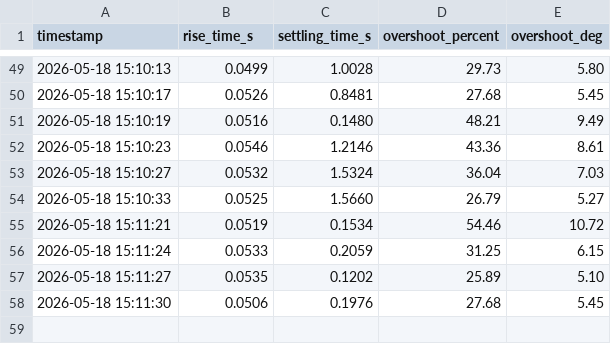
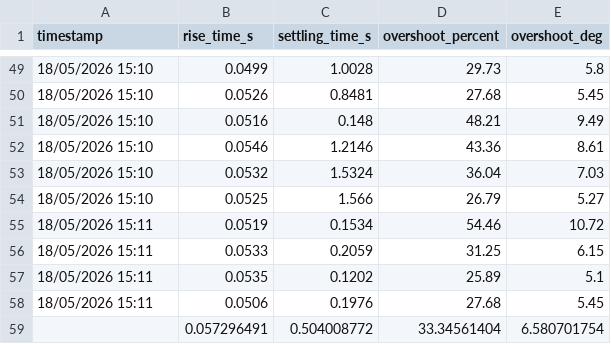
Before and after one commit to EmilKlitgaard/Qube-Servo-3, a CSV file: logs/tuned_PD.csv, drawn as a sheet; only a part is shown, gaps mark what is left out; the diff covers the shown part only.

```diff
--- a/logs/tuned_PD.csv
+++ b/logs/tuned_PD.csv
@@ -49,10 +49,11 @@ timestamp,rise_time_s,settling_time_s,overshoot_percent,overshoot_deg
-2026-05-18 15:10:13,0.0499,1.0028,29.73,5.80
-2026-05-18 15:10:17,0.0526,0.8481,27.68,5.45
-2026-05-18 15:10:19,0.0516,0.1480,48.21,9.49
-2026-05-18 15:10:23,0.0546,1.2146,43.36,8.61
-2026-05-18 15:10:27,0.0532,1.5324,36.04,7.03
-2026-05-18 15:10:33,0.0525,1.5660,26.79,5.27
-2026-05-18 15:11:21,0.0519,0.1534,54.46,10.72
-2026-05-18 15:11:24,0.0533,0.2059,31.25,6.15
-2026-05-18 15:11:27,0.0535,0.1202,25.89,5.10
-2026-05-18 15:11:30,0.0506,0.1976,27.68,5.45
+18/05/2026 15:10,0.0499,1.0028,29.73,5.8
+18/05/2026 15:10,0.0526,0.8481,27.68,5.45
+18/05/2026 15:10,0.0516,0.148,48.21,9.49
+18/05/2026 15:10,0.0546,1.2146,43.36,8.61
+18/05/2026 15:10,0.0532,1.5324,36.04,7.03
+18/05/2026 15:10,0.0525,1.566,26.79,5.27
+18/05/2026 15:11,0.0519,0.1534,54.46,10.72
+18/05/2026 15:11,0.0533,0.2059,31.25,6.15
+18/05/2026 15:11,0.0535,0.1202,25.89,5.1
+18/05/2026 15:11,0.0506,0.1976,27.68,5.45
+,0.057296491,0.504008772,33.34561404,6.580701754
```
Also changed, not shown: 2 added rows, 2 removed rows and 60 edited cells elsewhere in this file, logs/model_PD.csv, 2 other files.
